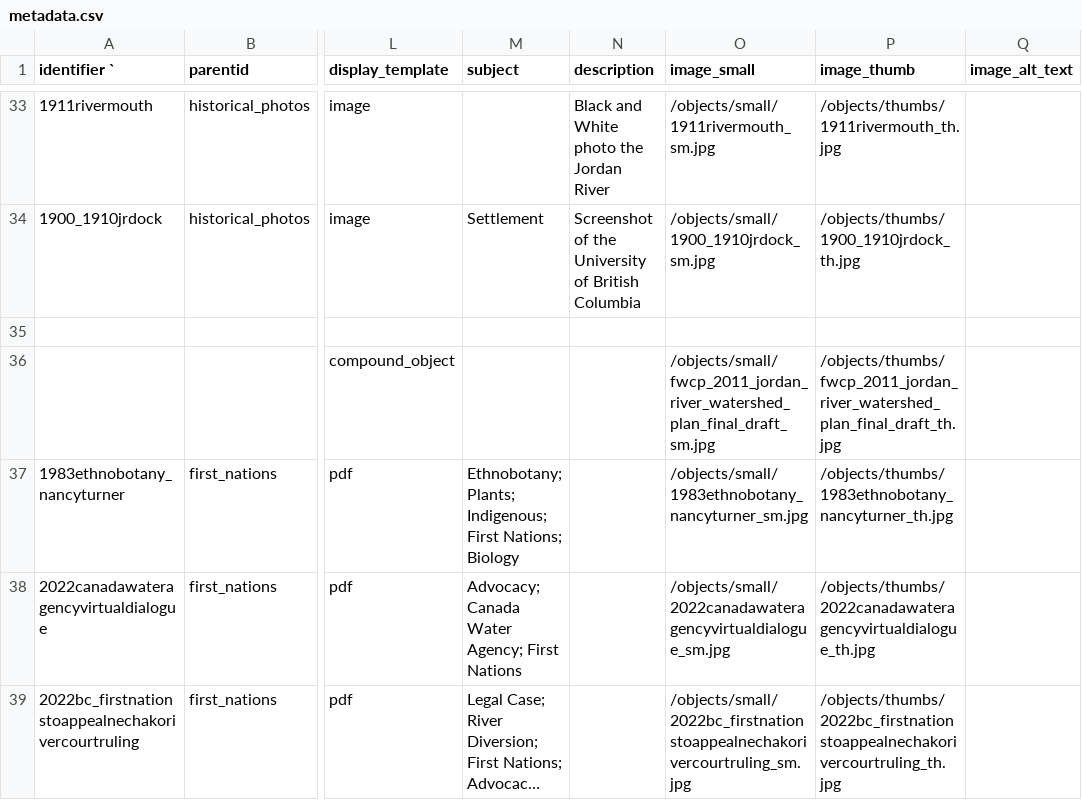
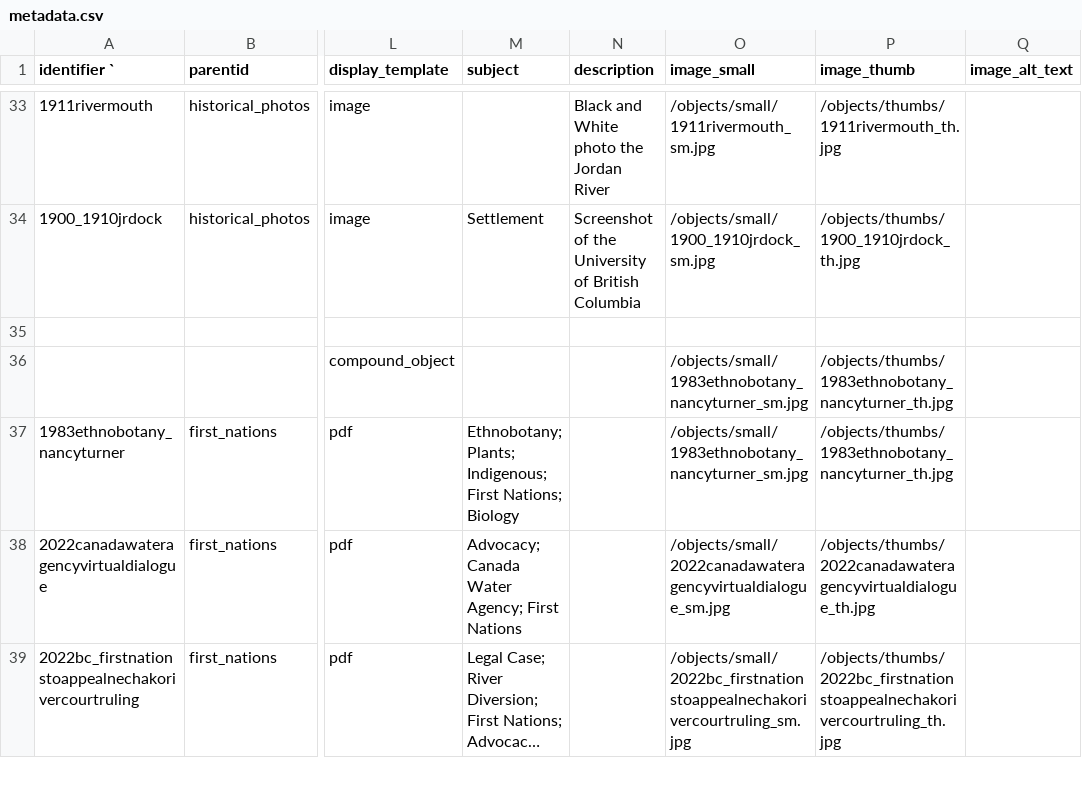
Before and after one commit to JRWA-Archive/JRWA-Archive, a CSV file: _data/metadata.csv, drawn as a sheet; only a part is shown, gaps mark what is left out; long unchanged cells end in …; the diff covers the shown part only; the diff names each change by its address in the sheet, - before the commit and + after, or states it on an @@ line.

```diff
--- a/_data/metadata.csv
+++ b/_data/metadata.csv
-O36 (image_small): /objects/small/fwcp_2011_jordan_river_watershed_plan_final_draft_sm.jpg
+O36 (image_small): /objects/small/1983ethnobotany_nancyturner_sm.jpg
-P36 (image_thumb): /objects/thumbs/fwcp_2011_jordan_river_watershed_plan_final_draft_th.jpg
+P36 (image_thumb): /objects/thumbs/1983ethnobotany_nancyturner_th.jpg
```
Also changed, not shown: 79 edited cells elsewhere in this file.
